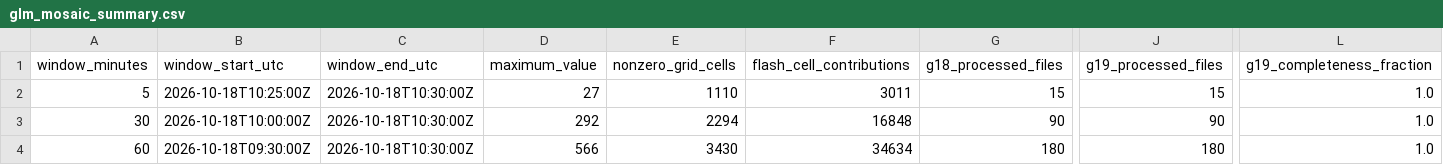
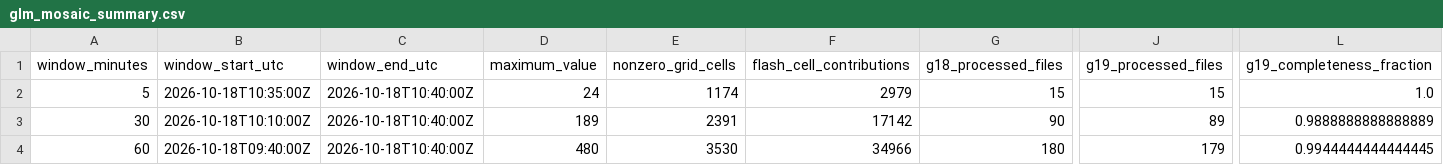
Before and after one commit to andreworrison-cloud/wpc-hydro-dashboard-archive-20261021, a CSV file: static/glm_mosaic_summary.csv, drawn as a sheet; only a part is shown, gaps mark what is left out; the diff names each change by its address in the sheet, - before the commit and + after, or states it on an @@ line.

```diff
--- a/static/glm_mosaic_summary.csv
+++ b/static/glm_mosaic_summary.csv
-B2 (window_start_utc): 2026-10-18T10:25:00Z
+B2 (window_start_utc): 2026-10-18T10:35:00Z
-C2:C4 (window_end_utc): 2026-10-18T10:30:00Z
+C2:C4 (window_end_utc): 2026-10-18T10:40:00Z
-D2 (maximum_value): 27
+D2 (maximum_value): 24
-E2 (nonzero_grid_cells): 1110
+E2 (nonzero_grid_cells): 1174
-F2 (flash_cell_contributions): 3011
+F2 (flash_cell_contributions): 2979
-B3 (window_start_utc): 2026-10-18T10:00:00Z
+B3 (window_start_utc): 2026-10-18T10:10:00Z
-D3 (maximum_value): 292
+D3 (maximum_value): 189
-E3 (nonzero_grid_cells): 2294
+E3 (nonzero_grid_cells): 2391
-F3 (flash_cell_contributions): 16848
+F3 (flash_cell_contributions): 17142
-J3 (g19_processed_files): 90
+J3 (g19_processed_files): 89
-L3 (g19_completeness_fraction): 1.0
+L3 (g19_completeness_fraction): 0.9888888888888889
-B4 (window_start_utc): 2026-10-18T09:30:00Z
+B4 (window_start_utc): 2026-10-18T09:40:00Z
-D4 (maximum_value): 566
+D4 (maximum_value): 480
-E4 (nonzero_grid_cells): 3430
+E4 (nonzero_grid_cells): 3530
-F4 (flash_cell_contributions): 34634
+F4 (flash_cell_contributions): 34966
-J4 (g19_processed_files): 180
+J4 (g19_processed_files): 179
-L4 (g19_completeness_fraction): 1.0
+L4 (g19_completeness_fraction): 0.9944444444444445
```
Also changed, not shown: 8 other files.
